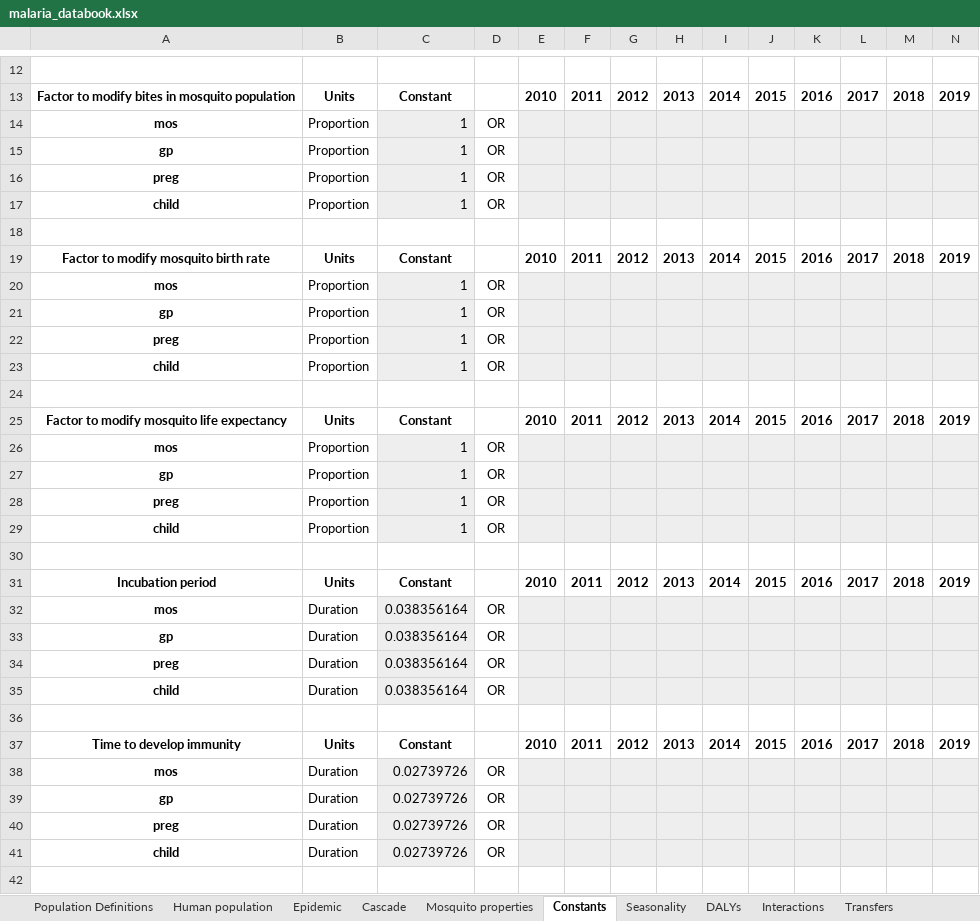
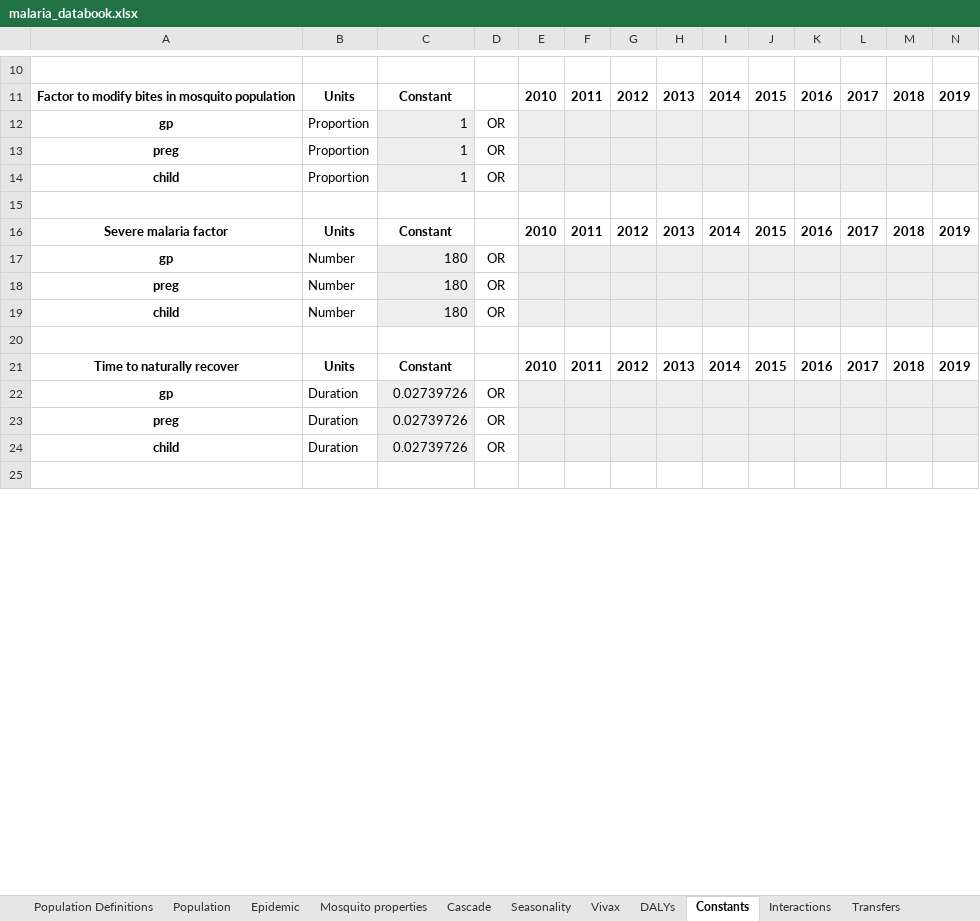
Before and after one commit to atomicateam/atomica, an Excel workbook: atomica/library/malaria_databook.xlsx, sheet Constants, drawn as a sheet; only a part is shown, gaps mark what is left out; values as stored, in another font and other column widths than the file's, no borders; conditional formats not drawn; removed rows and columns are numbered as before the commit, all else as after; rows hold the shown columns only; the diff covers the shown part only; the diff names each change by its address in the sheet, - before the commit and + after, or states it on an @@ line.

```diff
--- a/atomica/library/malaria_databook.xlsx (sheet Constants)
+++ b/atomica/library/malaria_databook.xlsx (sheet Constants)
-sheet tab: Human population
+sheet tab: Population
+sheet tab: Vivax
@@ sheet tab order changed: Population Definitions | Population | Epidemic | Mosquito properties | Cascade | Seasonality | Vivax | DALYs | Constants | Interactions | Transfers @@
-row 14: mos | Proportion | 1 | OR
-A16: Factor to modify mosquito birth rate
+A16: Severe malaria factor
-row 20: mos | Proportion | 1 | OR
-B17:B19: Proportion
+B17:B19: Number
-C17:C19: 1
+C17:C19: 180
-row 25: Factor to modify mosquito life expectancy | Units | Constant |  | 2010 | 2011 | 2012 | 2013 | 2014 | 2015 | 2016 | 2017 | 2018 | 2019
-row 26: mos | Proportion | 1 | OR
-row 27: gp | Proportion | 1 | OR
-row 28: preg | Proportion | 1 | OR
-row 29: child | Proportion | 1 | OR
-row 30: (empty)
-row 31: Incubation period | Units | Constant |  | 2010 | 2011 | 2012 | 2013 | 2014 | 2015 | 2016 | 2017 | 2018 | 2019
-row 32: mos | Duration | 0.038356164 | OR
-row 33: gp | Duration | 0.038356164 | OR
-row 34: preg | Duration | 0.038356164 | OR
-row 35: child | Duration | 0.038356164 | OR
-row 36: (empty)
-A21: Time to develop immunity
+A21: Time to naturally recover
-row 38: mos | Duration | 0.02739726 | OR
```
Also changed, not shown: 5 added rows, 16 removed rows and 18 edited cells elsewhere in this sheet, sheet Interactions, sheet Epidemic, sheet Cascade, sheet Population, sheet Mosquito properties, sheet Seasonality, 3 more sheets, formulas that keep their value, atomica/library/malaria_framework.xlsx, atomica/library/malaria_progbook.xlsx, 3 other files.
